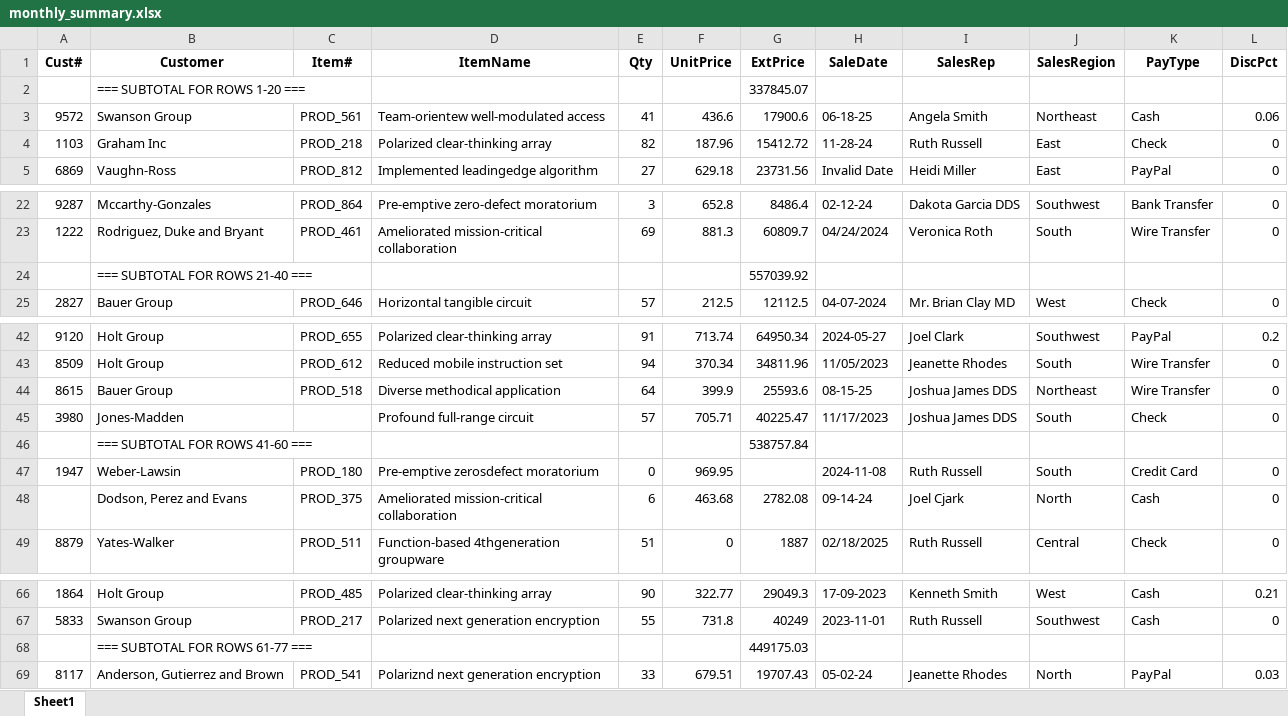
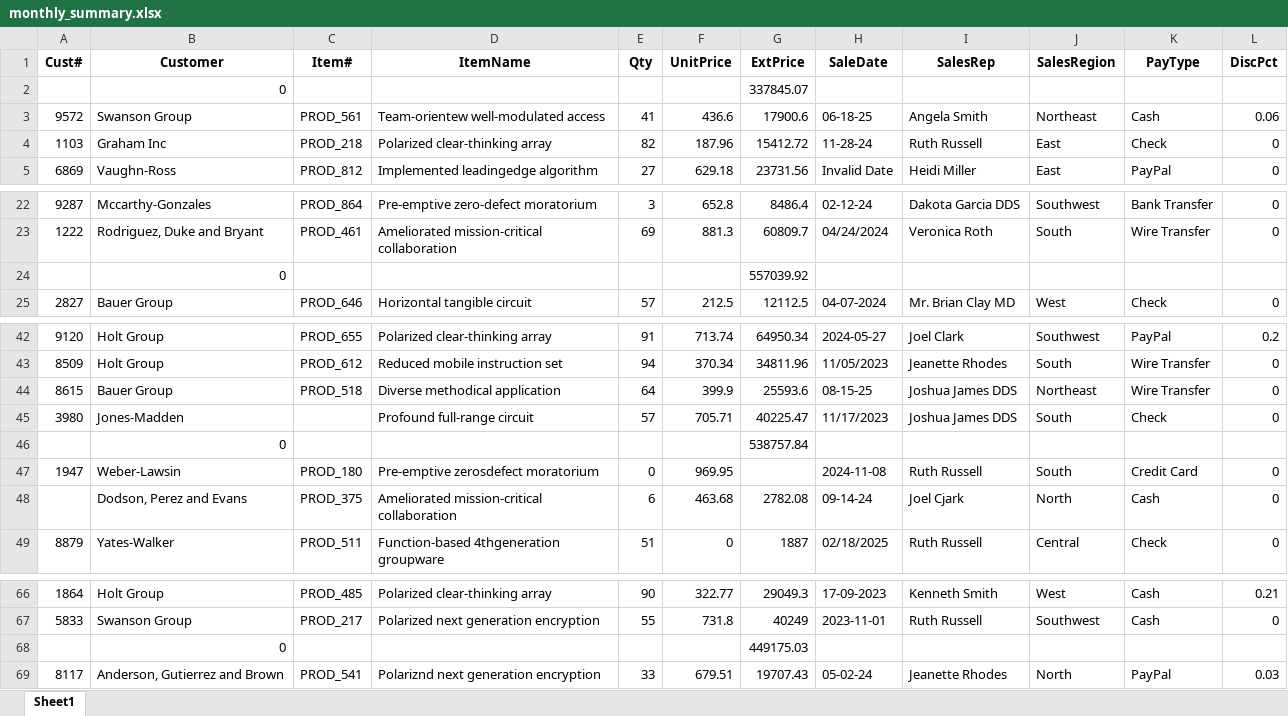
Before and after one commit to muhammadzaid270/retail_pipeline, an Excel workbook: data/raw/monthly_summary.xlsx, sheet Sheet1, drawn as a sheet; only a part is shown, gaps mark what is left out; values as stored, in another font and other column widths than the file's, no borders; formulas are shown in place of their values; the diff names each change by its address in the sheet, - before the commit and + after, or states it on an @@ line.

```diff
--- a/data/raw/monthly_summary.xlsx (sheet Sheet1)
+++ b/data/raw/monthly_summary.xlsx (sheet Sheet1)
-B2 (Customer): === SUBTOTAL FOR ROWS 1-20 ===
+B2 (Customer): 0
-B24 (Customer): === SUBTOTAL FOR ROWS 21-40 ===
+B24 (Customer): 0
-B46 (Customer): === SUBTOTAL FOR ROWS 41-60 ===
+B46 (Customer): 0
-B68 (Customer): === SUBTOTAL FOR ROWS 61-77 ===
+B68 (Customer): 0
```
Also changed, not shown: 9 other files.
